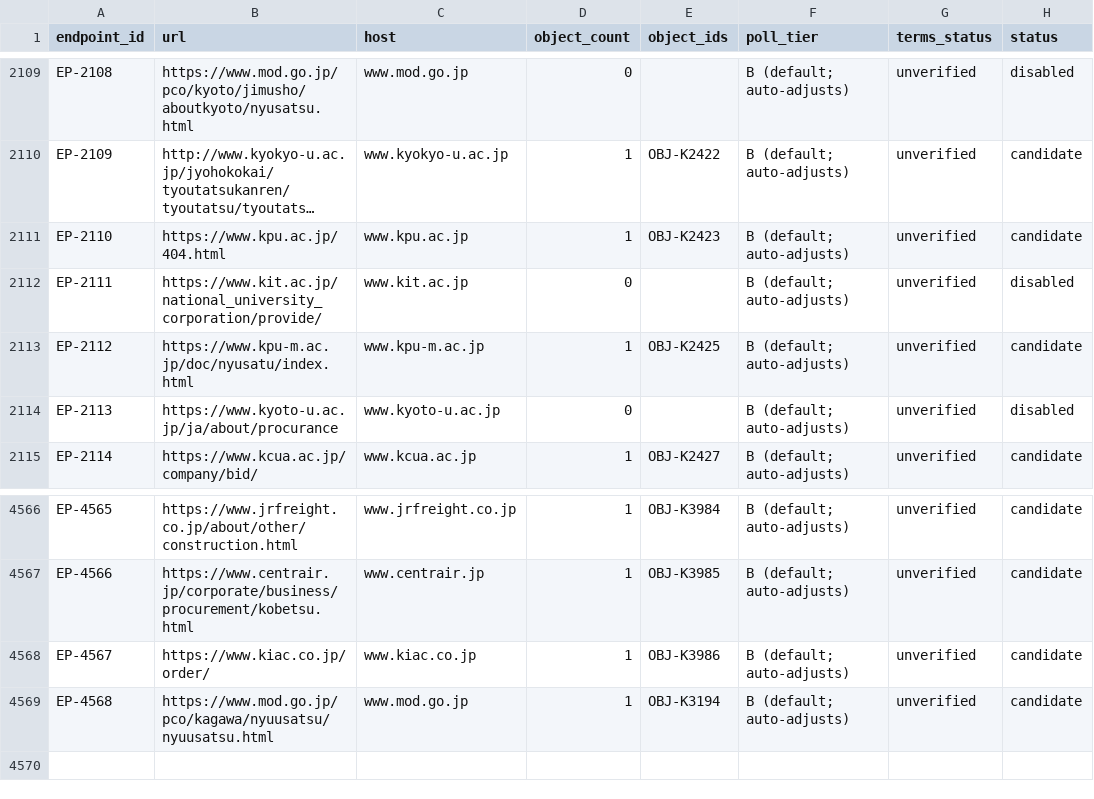
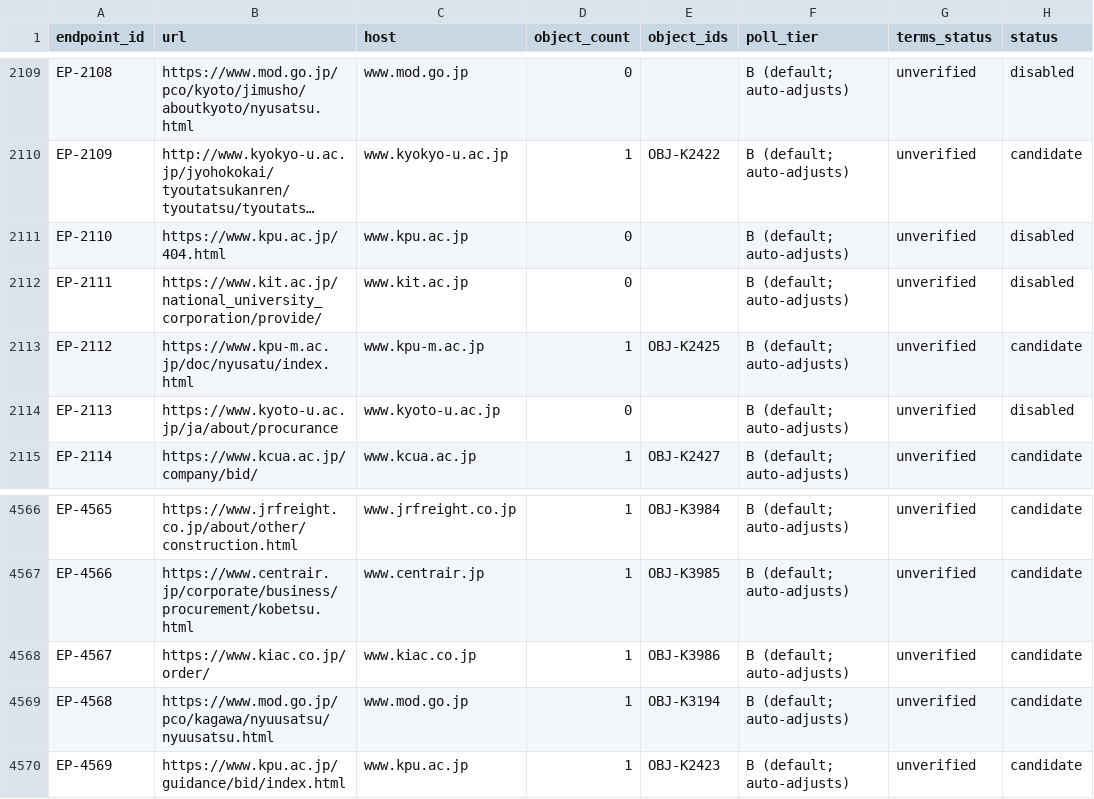
Before and after one commit to sandal5/nst, a CSV file: data/endpoints.csv, drawn as a sheet; only a part is shown, gaps mark what is left out; long unchanged cells end in …; the diff names each change by its address in the sheet, - before the commit and + after, or states it on an @@ line.

Commit message:
fix2 corrections (merge_hold review follow-up): Kyoto Prefectural University target was the site's own 404 page -> verified bid list https://www.kpu.ac.jp/guidance/bid/index.html (gateway 200, title Nyusatsu Joho, latest detail 2026-10-29); EP-2110 emptied/disabled, EP-4569 added; endpoints 4568->4569. Wakayama Prefectural Police HQ held unchanged: host www.police.pref.wakayama.lg.jp not in gateway allowlist (403), needs allowlist bridge before on-site verification

```diff
--- a/data/endpoints.csv
+++ b/data/endpoints.csv
-D2111 (object_count): 1
+D2111 (object_count): 0
-E2111 (object_ids): OBJ-K2423
+E2111 (object_ids): (empty)
-H2111 (status): candidate
+H2111 (status): disabled
+row 4570: EP-4569 | https://www.kpu.ac.jp/guidance/bid/index.html | www.kpu.ac.jp | 1 | OBJ-K2423 | B (default; auto-adjusts) | unverified | candidate
```
Also changed, not shown: 1 other file.
